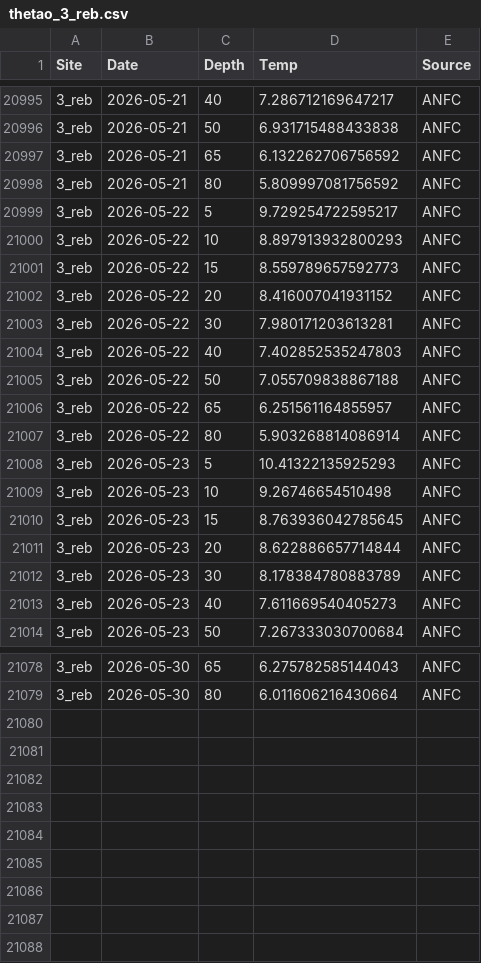
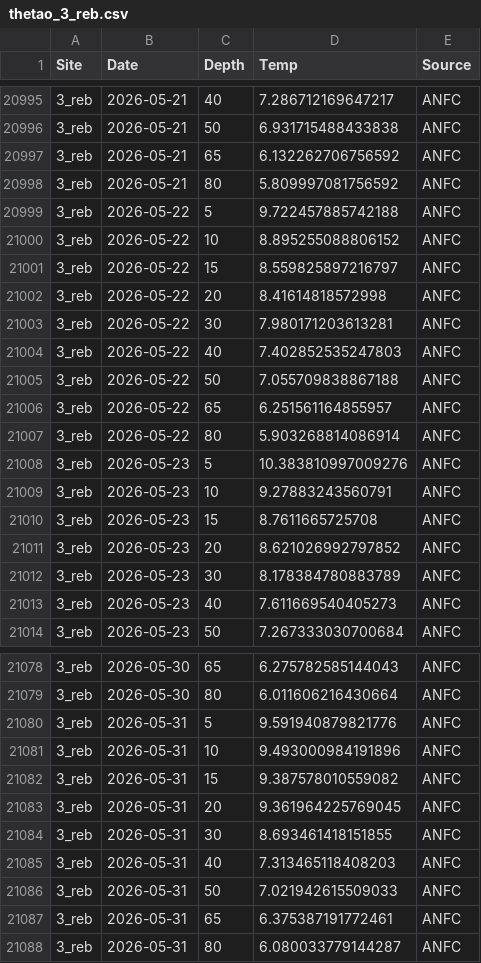
Before and after one commit to sharkbot952/temp_test, a CSV file: data/cmem/thetao/thetao_3_reb.csv, drawn as a sheet; only a part is shown, gaps mark what is left out; the diff covers the shown part only.

```diff
--- a/data/cmem/thetao/thetao_3_reb.csv
+++ b/data/cmem/thetao/thetao_3_reb.csv
@@ -20998,6 +20998,6 @@
 3_reb,2026-05-21,80,5.809997081756592,ANFC
-3_reb,2026-05-22,5,9.729254722595217,ANFC
-3_reb,2026-05-22,10,8.897913932800293,ANFC
-3_reb,2026-05-22,15,8.559789657592773,ANFC
-3_reb,2026-05-22,20,8.416007041931152,ANFC
+3_reb,2026-05-22,5,9.722457885742188,ANFC
+3_reb,2026-05-22,10,8.895255088806152,ANFC
+3_reb,2026-05-22,15,8.559825897216797,ANFC
+3_reb,2026-05-22,20,8.41614818572998,ANFC
 3_reb,2026-05-22,30,7.980171203613281,ANFC
@@ -21007,6 +21007,6 @@
 3_reb,2026-05-22,80,5.903268814086914,ANFC
-3_reb,2026-05-23,5,10.41322135925293,ANFC
-3_reb,2026-05-23,10,9.26746654510498,ANFC
-3_reb,2026-05-23,15,8.763936042785645,ANFC
-3_reb,2026-05-23,20,8.622886657714844,ANFC
+3_reb,2026-05-23,5,10.383810997009276,ANFC
+3_reb,2026-05-23,10,9.27883243560791,ANFC
+3_reb,2026-05-23,15,8.7611665725708,ANFC
+3_reb,2026-05-23,20,8.621026992797852,ANFC
 3_reb,2026-05-23,30,8.178384780883789,ANFC
@@ -21079 +21079,10 @@
 3_reb,2026-05-30,80,6.011606216430664,ANFC
+3_reb,2026-05-31,5,9.591940879821776,ANFC
+3_reb,2026-05-31,10,9.493000984191896,ANFC
+3_reb,2026-05-31,15,9.387578010559082,ANFC
+3_reb,2026-05-31,20,9.361964225769045,ANFC
+3_reb,2026-05-31,30,8.693461418151855,ANFC
+3_reb,2026-05-31,40,7.313465118408203,ANFC
+3_reb,2026-05-31,50,7.021942615509033,ANFC
+3_reb,2026-05-31,65,6.375387191772461,ANFC
+3_reb,2026-05-31,80,6.080033779144287,ANFC
```
Also changed, not shown: 28 edited cells elsewhere in this file, data/cmem/chl/chl_3_reb.csv, data/cmem/chl/chl_4_ris.csv, 9 other files.
